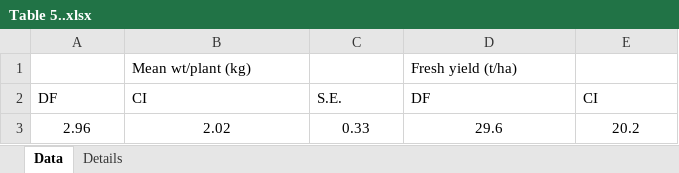
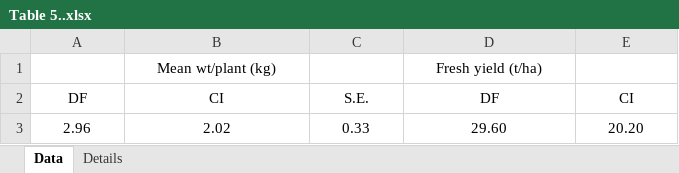
Before and after one commit to Ci-re/cassava_historical_reports, an Excel workbook: tables/1978/Table 5..xlsx, sheet Data, drawn as a sheet; values as stored, in another font and other column widths than the file's, no borders; the diff names each change by its address in the sheet, - before the commit and + after, or states it on an @@ line.

```diff
--- a/tables/1978/Table 5..xlsx (sheet Data)
+++ b/tables/1978/Table 5..xlsx (sheet Data)
-B1 alignment: left
+B1 alignment: center
-D1 alignment: left
+D1 alignment: center
-A2:E2 alignment: left
+A2:E2 alignment: center
-D3: 29.6
+D3: 29.60
-E3: 20.2
+E3: 20.20
```
Also changed, not shown: sheet Details, 5 other files.
